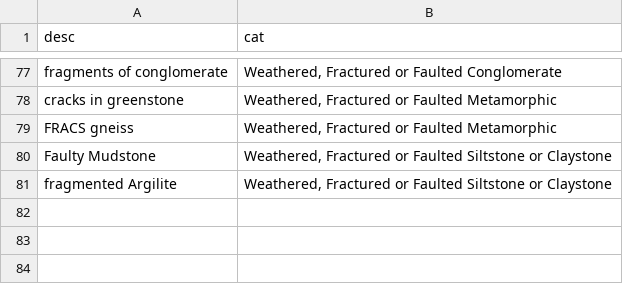
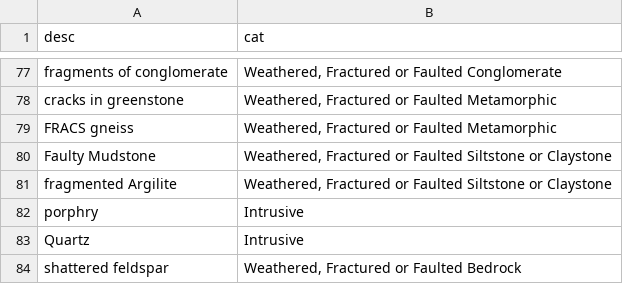
Before and after one commit to bcgov/bcaquiferdata, a CSV file: inst/extdata/test_lithology_cleaning.csv, drawn as a sheet; only a part is shown, gaps mark what is left out; the diff names each change by its address in the sheet, - before the commit and + after, or states it on an @@ line.

Commit message:
Add feldspar, porphry and quartz to bedrock

```diff
--- a/inst/extdata/test_lithology_cleaning.csv
+++ b/inst/extdata/test_lithology_cleaning.csv
+row 82: porphry | Intrusive
+row 83: Quartz | Intrusive
+row 84: shattered feldspar | Weathered, Fractured or Faulted Bedrock
```
Also changed, not shown: 2 other files.
